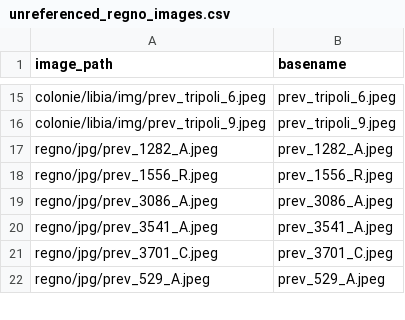
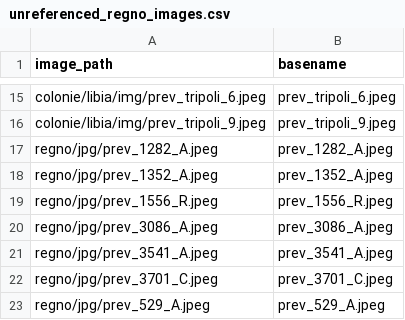
Before and after one commit to francyphil/francyphil.github.io, a CSV file: unreferenced_regno_images.csv, drawn as a sheet; only a part is shown, gaps mark what is left out.

```diff
--- a/unreferenced_regno_images.csv
+++ b/unreferenced_regno_images.csv
@@ -17,2 +17,3 @@ colonie/libia/img/prev_tripoli_9.jpeg,prev_tripoli_9.jpeg
 regno/jpg/prev_1282_A.jpeg,prev_1282_A.jpeg
+regno/jpg/prev_1352_A.jpeg,prev_1352_A.jpeg
 regno/jpg/prev_1556_R.jpeg,prev_1556_R.jpeg
```
Also changed, not shown: missing_images.csv, 1 other file.
